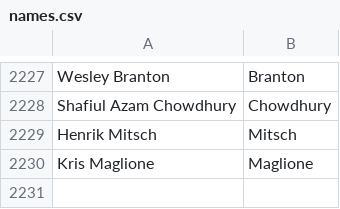
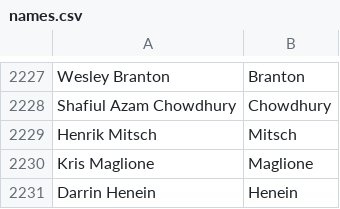
Before and after one commit to mozilla/community-data, a CSV file: names.csv, drawn as a sheet; only a part is shown, gaps mark what is left out.

Commit message:
Darrin Henein <darrinhenein@gmail.com>: "Prototyped, built features, and contributed to the design and experience of Firefox for Desktop and Dev Tools"

```diff
--- a/names.csv
+++ b/names.csv
@@ -2230 +2230,2 @@ Henrik Mitsch,Mitsch
 Kris Maglione,Maglione
+Darrin Henein,Henein
```
Also changed, not shown: 1 other file.
